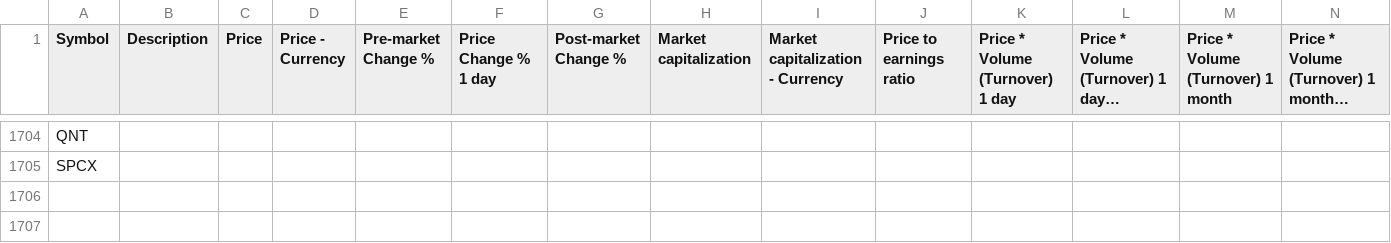
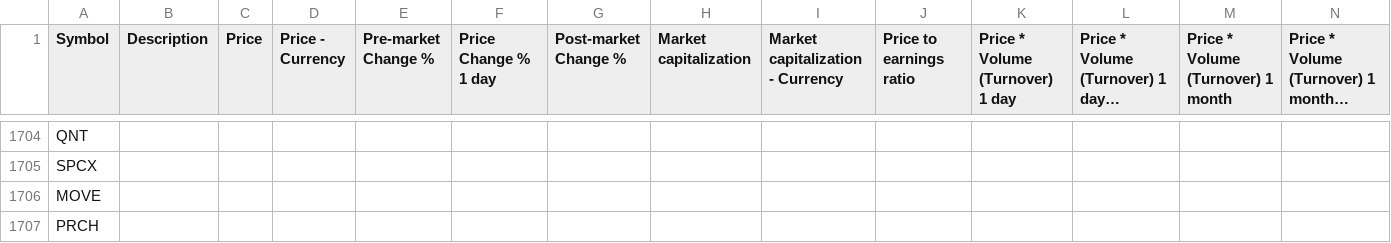
Before and after one commit to Lee-Gwonwoo/terminal_sec, a CSV file: tradigview_screener/original_data/watch lists2_2026-02-22.csv, drawn as a sheet; only a part is shown, gaps mark what is left out; long unchanged cells end in …; rows hold the shown columns only; the diff names each change by its address in the sheet, - before the commit and + after, or states it on an @@ line.

```diff
--- a/tradigview_screener/original_data/watch lists2_2026-02-22.csv
+++ b/tradigview_screener/original_data/watch lists2_2026-02-22.csv
+row 1706: MOVE
+row 1707: PRCH
```
Also changed, not shown: 28 other files.
